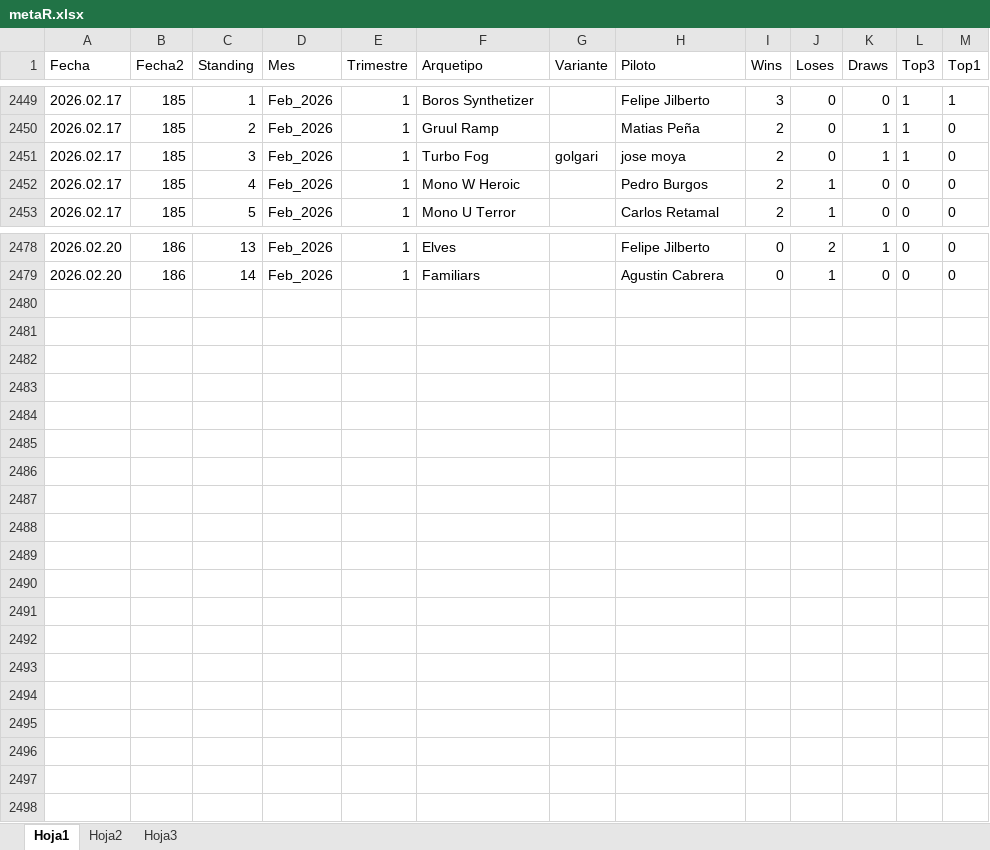
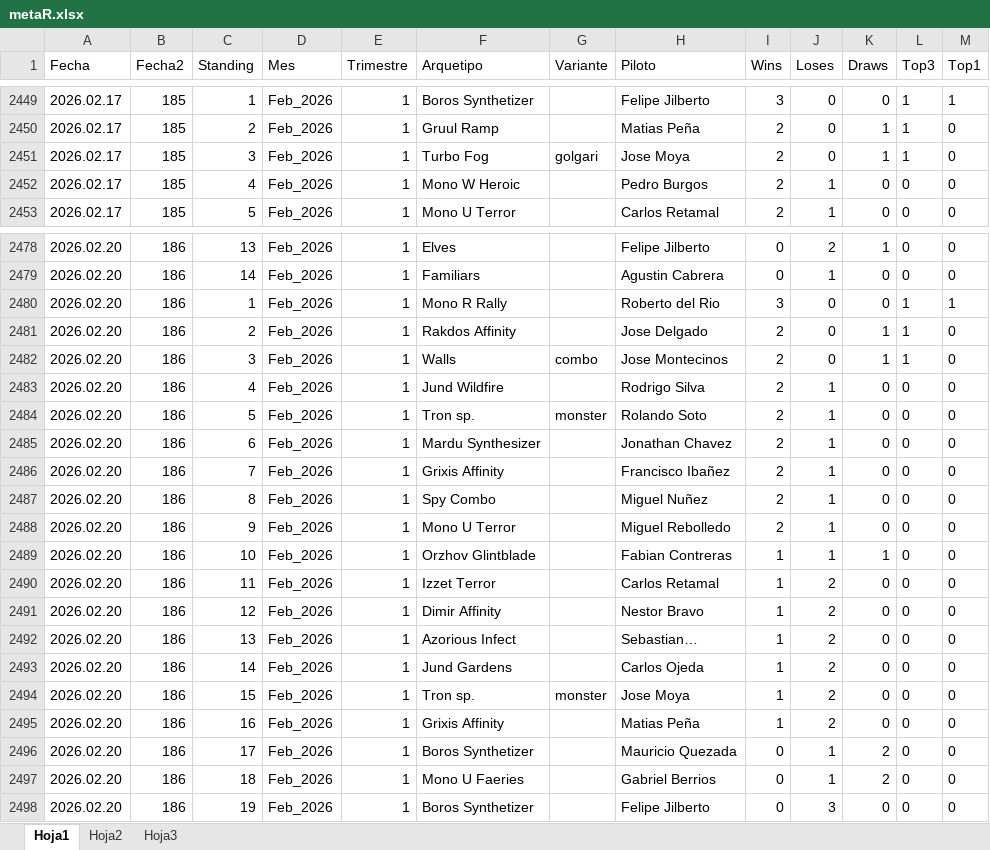
Before and after one commit to Fjilberto/metagame, an Excel workbook: metaR.xlsx, sheet Hoja1, drawn as a sheet; only a part is shown, gaps mark what is left out; values as stored, in another font and other column widths than the file's, no borders; the diff names each change by its address in the sheet, - before the commit and + after, or states it on an @@ line.

Commit message:
new data 2026 02 24

```diff
--- a/metaR.xlsx (sheet Hoja1)
+++ b/metaR.xlsx (sheet Hoja1)
-H2451 (Piloto): jose moya
+H2451 (Piloto): Jose Moya
+row 2480: 2026.02.20 | 186 | 1 | Feb_2026 | 1 | Mono R Rally |  | Roberto del Rio | 3 | 0 | 0 | 1 | 1
+row 2481: 2026.02.20 | 186 | 2 | Feb_2026 | 1 | Rakdos Affinity |  | Jose Delgado | 2 | 0 | 1 | 1 | 0
+row 2482: 2026.02.20 | 186 | 3 | Feb_2026 | 1 | Walls | combo | Jose Montecinos | 2 | 0 | 1 | 1 | 0
+row 2483: 2026.02.20 | 186 | 4 | Feb_2026 | 1 | Jund Wildfire |  | Rodrigo Silva | 2 | 1 | 0 | 0 | 0
+row 2484: 2026.02.20 | 186 | 5 | Feb_2026 | 1 | Tron sp. | monster | Rolando Soto | 2 | 1 | 0 | 0 | 0
+row 2485: 2026.02.20 | 186 | 6 | Feb_2026 | 1 | Mardu Synthesizer |  | Jonathan Chavez | 2 | 1 | 0 | 0 | 0
+row 2486: 2026.02.20 | 186 | 7 | Feb_2026 | 1 | Grixis Affinity |  | Francisco Ibañez | 2 | 1 | 0 | 0 | 0
+row 2487: 2026.02.20 | 186 | 8 | Feb_2026 | 1 | Spy Combo |  | Miguel Nuñez | 2 | 1 | 0 | 0 | 0
+row 2488: 2026.02.20 | 186 | 9 | Feb_2026 | 1 | Mono U Terror |  | Miguel Rebolledo | 2 | 1 | 0 | 0 | 0
+row 2489: 2026.02.20 | 186 | 10 | Feb_2026 | 1 | Orzhov Glintblade |  | Fabian Contreras | 1 | 1 | 1 | 0 | 0
+row 2490: 2026.02.20 | 186 | 11 | Feb_2026 | 1 | Izzet Terror |  | Carlos Retamal | 1 | 2 | 0 | 0 | 0
+row 2491: 2026.02.20 | 186 | 12 | Feb_2026 | 1 | Dimir Affinity |  | Nestor Bravo | 1 | 2 | 0 | 0 | 0
+row 2492: 2026.02.20 | 186 | 13 | Feb_2026 | 1 | Azorious Infect |  | Sebastian… | 1 | 2 | 0 | 0 | 0
+row 2493: 2026.02.20 | 186 | 14 | Feb_2026 | 1 | Jund Gardens |  | Carlos Ojeda | 1 | 2 | 0 | 0 | 0
+row 2494: 2026.02.20 | 186 | 15 | Feb_2026 | 1 | Tron sp. | monster | Jose Moya | 1 | 2 | 0 | 0 | 0
+row 2495: 2026.02.20 | 186 | 16 | Feb_2026 | 1 | Grixis Affinity |  | Matias Peña | 1 | 2 | 0 | 0 | 0
+row 2496: 2026.02.20 | 186 | 17 | Feb_2026 | 1 | Boros Synthetizer |  | Mauricio Quezada | 0 | 1 | 2 | 0 | 0
+row 2497: 2026.02.20 | 186 | 18 | Feb_2026 | 1 | Mono U Faeries |  | Gabriel Berrios | 0 | 1 | 2 | 0 | 0
+row 2498: 2026.02.20 | 186 | 19 | Feb_2026 | 1 | Boros Synthetizer |  | Felipe Jilberto | 0 | 3 | 0 | 0 | 0
```
